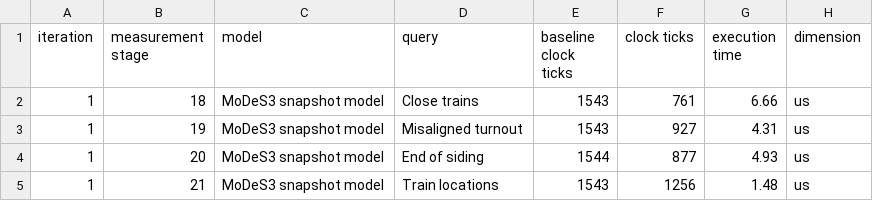
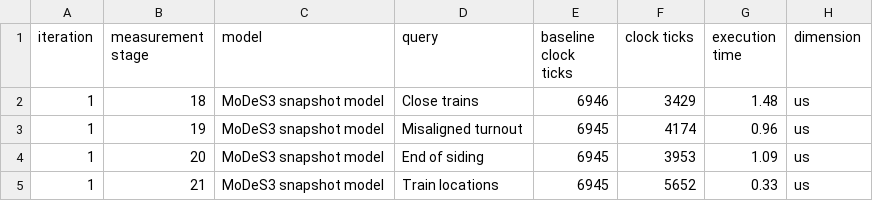
Before and after one commit to imbur/paper-utility-scripts, a CSV file: thesis/data/modes3-stm32f767zi-query-eval-sf-1.csv, drawn as a sheet.

Commit message:
Data after correct CPU frequency

```diff
--- a/thesis/data/modes3-stm32f767zi-query-eval-sf-1.csv
+++ b/thesis/data/modes3-stm32f767zi-query-eval-sf-1.csv
@@ -1,5 +1,5 @@
 iteration, measurement stage, model, query, baseline clock ticks, clock ticks, execution time, dimension
-1, 18, MoDeS3 snapshot model, Close trains, 1543, 761, 6.66, us
-1, 19, MoDeS3 snapshot model, Misaligned turnout, 1543, 927, 4.31, us
-1, 20, MoDeS3 snapshot model, End of siding, 1544, 877, 4.93, us
-1, 21, MoDeS3 snapshot model, Train locations, 1543, 1256, 1.48, us
+1, 18, MoDeS3 snapshot model, Close trains, 6946, 3429, 1.48, us
+1, 19, MoDeS3 snapshot model, Misaligned turnout, 6945, 4174, 0.96, us
+1, 20, MoDeS3 snapshot model, End of siding, 6945, 3953, 1.09, us
+1, 21, MoDeS3 snapshot model, Train locations, 6945, 5652, 0.33, us
```
Also changed, not shown: thesis/data/modes3-stm32f767zi-query-eval-sf-10.csv, thesis/data/modes3-stm32f767zi-query-eval-sf-2.csv, 3 other files.
